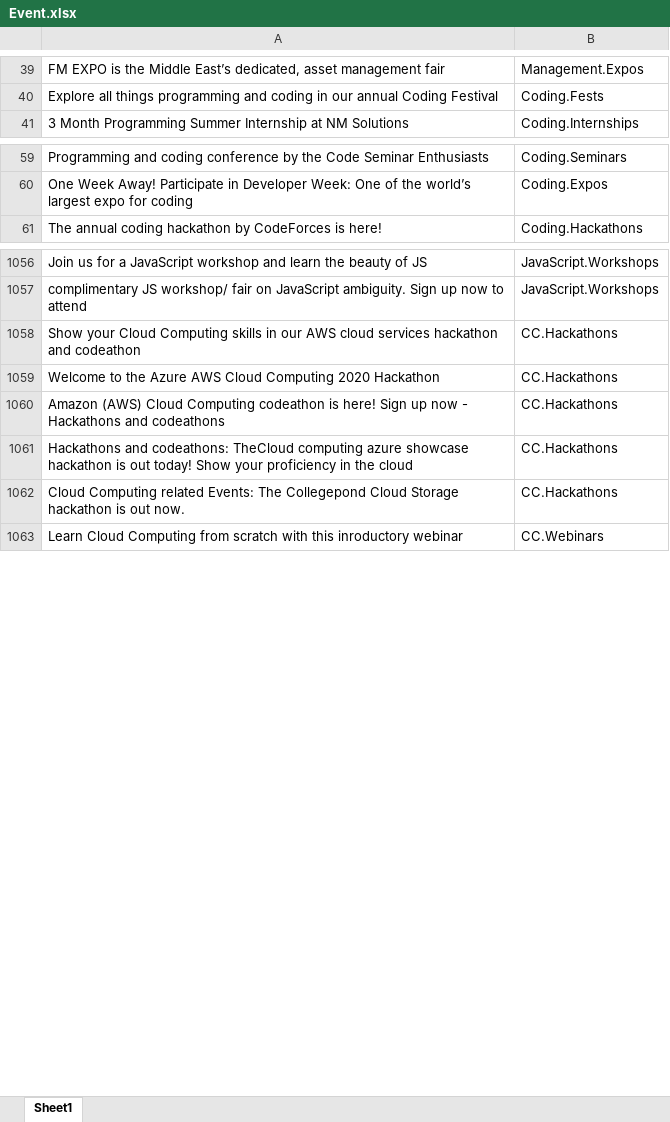
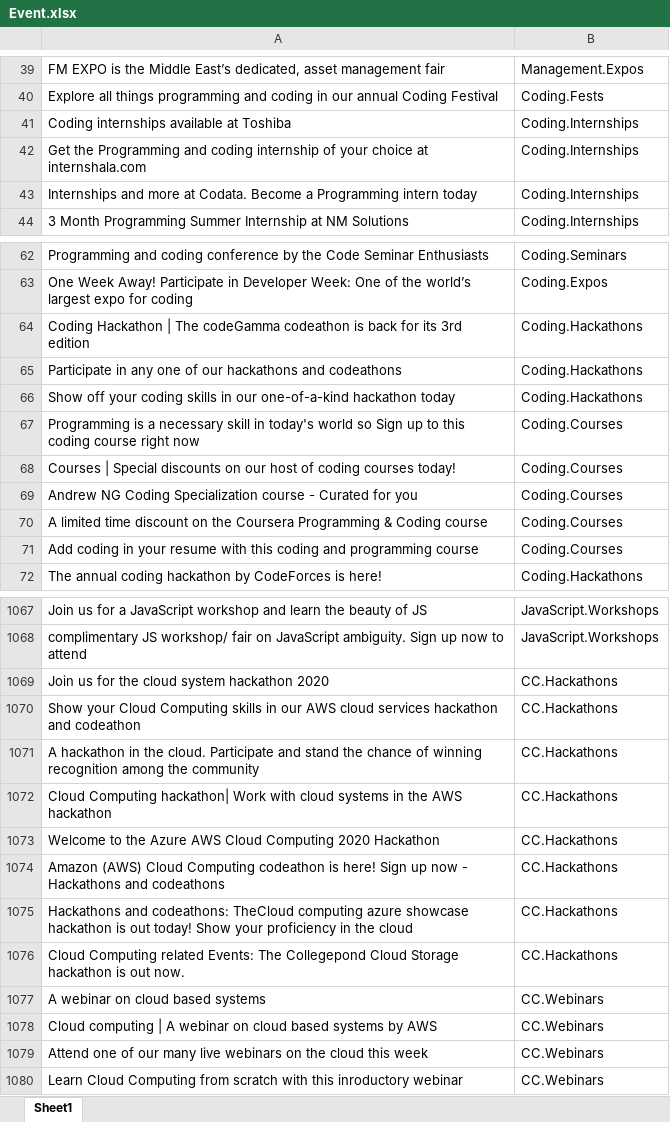
Before and after one commit to t3ds/IP_LiveProject_MACHINE_LEARNING_SHIVAM_KOTAK_2676, an Excel workbook: Event.xlsx, sheet Sheet1, drawn as a sheet; only a part is shown, gaps mark what is left out; values as stored, in another font and other column widths than the file's, no borders; the diff covers the shown part only; the diff names each change by its address in the sheet, - before the commit and + after, or states it on an @@ line.

```diff
--- a/Event.xlsx (sheet Sheet1)
+++ b/Event.xlsx (sheet Sheet1)
+row 41: Coding internships available at Toshiba | Coding.Internships
+row 42: Get the Programming and coding internship of your choice at internshala.com | Coding.Internships
+row 43: Internships and more at Codata. Become a Programming intern today | Coding.Internships
+row 64: Coding Hackathon | The codeGamma codeathon is back for its 3rd edition | Coding.Hackathons
+row 65: Participate in any one of our hackathons and codeathons | Coding.Hackathons
+row 66: Show off your coding skills in our one-of-a-kind hackathon today | Coding.Hackathons
+row 67: Programming is a necessary skill in today's world so Sign up to this coding course right now | Coding.Courses
+row 68: Courses | Special discounts on our host of coding courses today! | Coding.Courses
+row 69: Andrew NG Coding Specialization course - Curated for you | Coding.Courses
+row 70: A limited time discount on the Coursera Programming & Coding course | Coding.Courses
+row 71: Add coding in your resume with this coding and programming course | Coding.Courses
+row 1069: Join us for the cloud system hackathon 2020 | CC.Hackathons
+row 1071: A hackathon in the cloud. Participate and stand the chance of winning recognition among the community | CC.Hackathons
+row 1072: Cloud Computing hackathon| Work with cloud systems in the AWS hackathon | CC.Hackathons
+row 1077: A webinar on cloud based systems | CC.Webinars
+row 1078: Cloud computing | A webinar on cloud based systems by AWS | CC.Webinars
+row 1079: Attend one of our many live webinars on the cloud this week | CC.Webinars
```
Also changed, not shown: 107 added rows and 1 edited cell elsewhere in this sheet, 9 other files.
